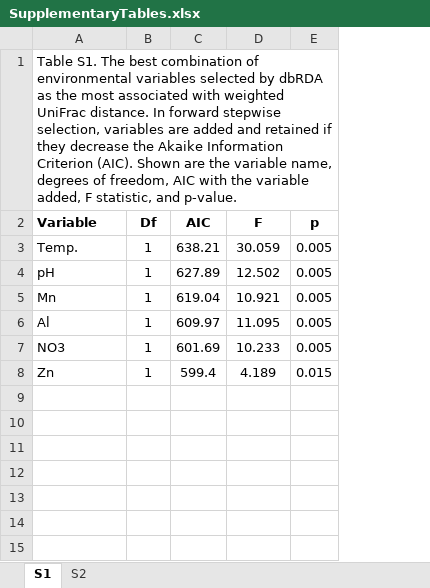
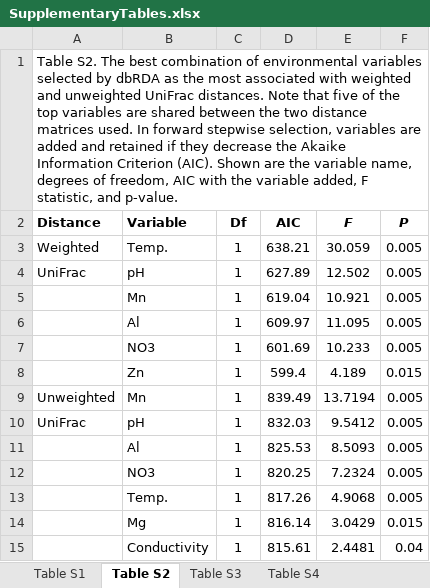
Before and after one commit to cliffbueno/AussieStrains, an Excel workbook: data/SupplementaryTables.xlsx, sheet Table S2, drawn as a sheet; values as stored, in another font and other column widths than the file's, no borders; removed rows and columns are numbered as before the commit, all else as after; the diff names each change by its address in the sheet, - before the commit and + after, or states it on an @@ line.

```diff
--- a/data/SupplementaryTables.xlsx (sheet Table S2)
+++ b/data/SupplementaryTables.xlsx (sheet Table S2)
-sheet tab: S1
+sheet tab: Table S2
-sheet tab: S2
+sheet tab: Table S3
+sheet tab: Table S1
+sheet tab: Table S4
+column A (Distance), row 1: Table S2. The best combination of environmental variables selected by dbRDA as the most associated with weighted and unweighted UniFrac distances. Note that five of the top variables are shared between the two distance matrices used. In forward stepwise selection, variables are added and retained if they decrease the Akaike Information Criterion (AIC). Shown are the variable name, degrees of freedom, AIC with the variable added, F statistic, and p-value.; rows 3-4: Weighted | UniFrac
-B1 (Variable): Table S1. The best combination of environmental variables selected by dbRDA as the most associated with weighted UniFrac distance. In forward stepwise selection, variables are added and retained if they decrease the Akaike Information Criterion (AIC). Shown are the variable name, degrees of freedom, AIC with the variable added, F statistic, and p-value.
+B1 (Variable): (empty)
-A1:E1 merged
-E2:F2 italic: off
+E2:F2 italic: on
-F2: p
+F2: P
+row 9: Unweighted | Mn | 1 | 839.49 | 13.7194 | 0.005
+row 10: UniFrac | pH | 1 | 832.03 | 9.5412 | 0.005
+row 11:  | Al | 1 | 825.53 | 8.5093 | 0.005
+row 12:  | NO3 | 1 | 820.25 | 7.2324 | 0.005
+row 13:  | Temp. | 1 | 817.26 | 4.9068 | 0.005
+row 14:  | Mg | 1 | 816.14 | 3.0429 | 0.015
+row 15:  | Conductivity | 1 | 815.61 | 2.4481 | 0.04
```
Also changed, not shown: sheet Table S3, 33 other files.
